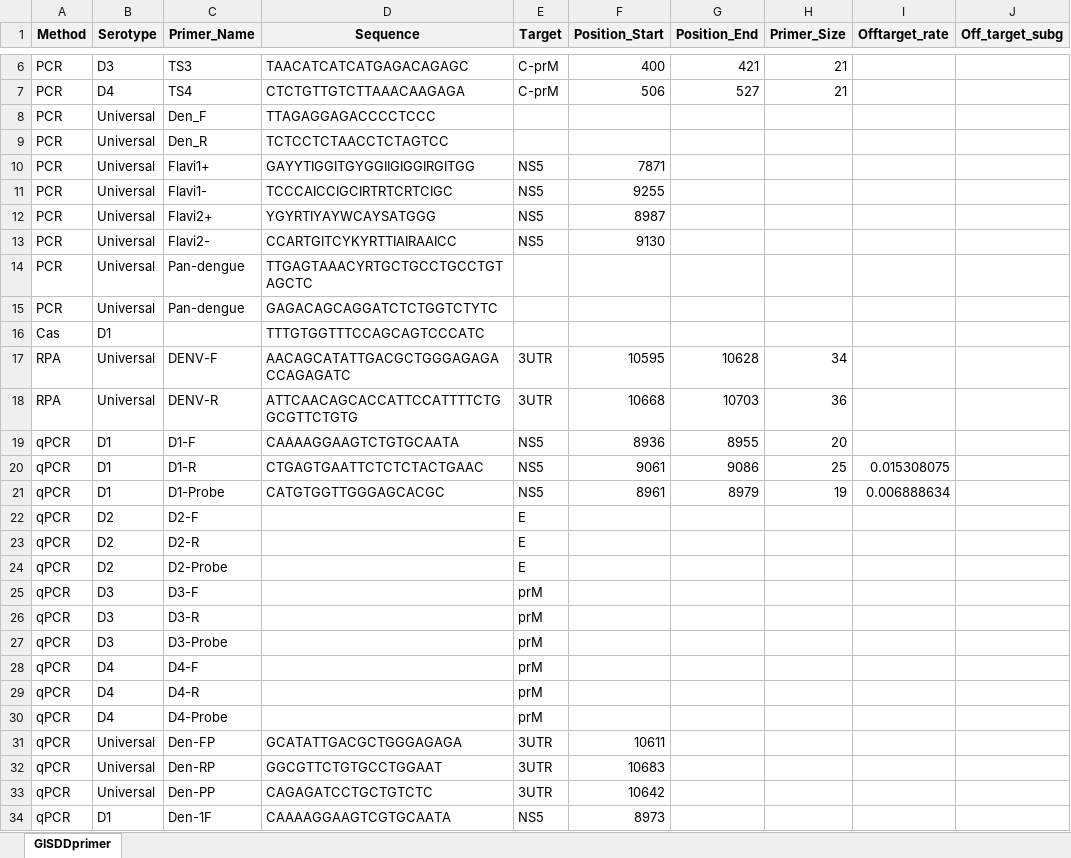
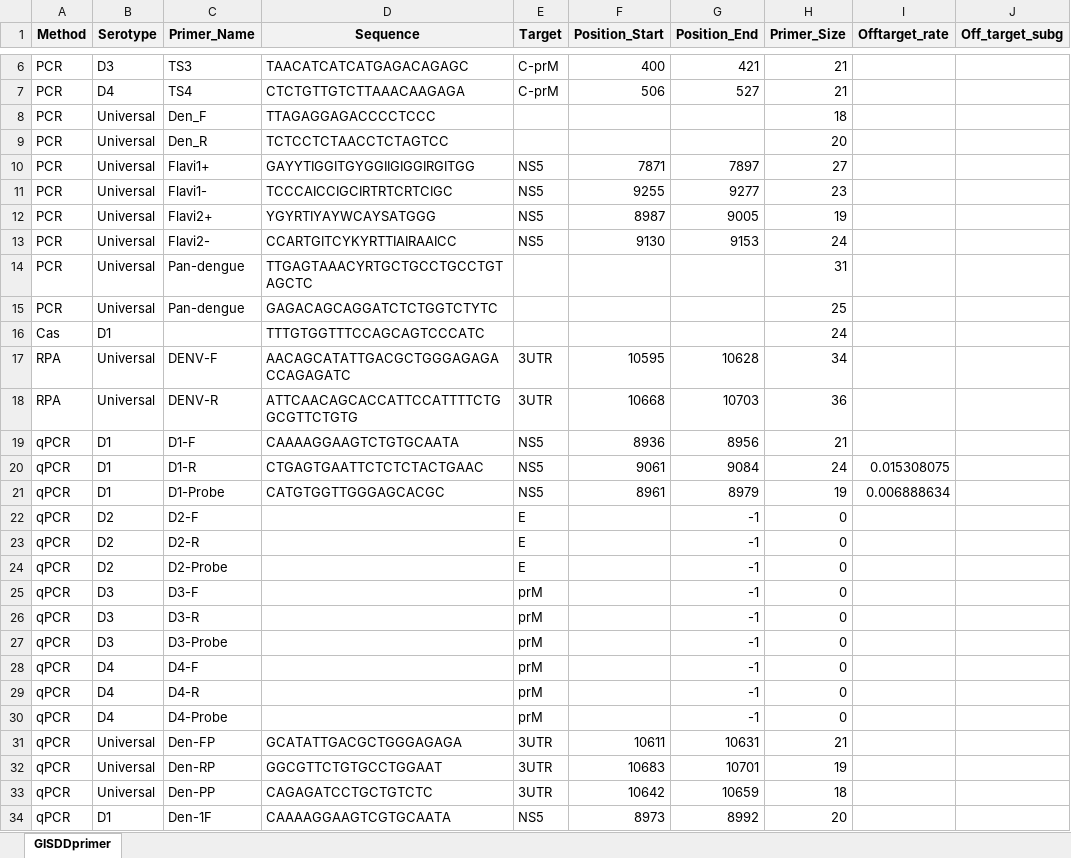
Before and after one commit to GuoXiang9399/GISDDrPrimer, an Excel workbook: Data/GISDDprimer.xlsx, sheet GISDDprimer, drawn as a sheet; only a part is shown, gaps mark what is left out; values as stored, in another font and other column widths than the file's, no borders; the diff covers the shown part only; the diff names each change by its address in the sheet, - before the commit and + after, or states it on an @@ line.

Commit message:
Update GISDDprimer.xlsx

```diff
--- a/Data/GISDDprimer.xlsx (sheet GISDDprimer)
+++ b/Data/GISDDprimer.xlsx (sheet GISDDprimer)
-H8 (Primer_Size): (empty)
+H8 (Primer_Size): 18
-H9 (Primer_Size): (empty)
+H9 (Primer_Size): 20
-G10 (Position_End): (empty)
+G10 (Position_End): 7897
-H10 (Primer_Size): (empty)
+H10 (Primer_Size): 27
-G11 (Position_End): (empty)
+G11 (Position_End): 9277
-H11 (Primer_Size): (empty)
+H11 (Primer_Size): 23
-G12 (Position_End): (empty)
+G12 (Position_End): 9005
-H12 (Primer_Size): (empty)
+H12 (Primer_Size): 19
-G13 (Position_End): (empty)
+G13 (Position_End): 9153
-H13 (Primer_Size): (empty)
+H13 (Primer_Size): 24
-H14 (Primer_Size): (empty)
+H14 (Primer_Size): 31
-H15 (Primer_Size): (empty)
+H15 (Primer_Size): 25
-H16 (Primer_Size): (empty)
+H16 (Primer_Size): 24
-G19 (Position_End): 8955
+G19 (Position_End): 8956
-H19 (Primer_Size): 20
+H19 (Primer_Size): 21
-G20 (Position_End): 9086
+G20 (Position_End): 9084
-H20 (Primer_Size): 25
+H20 (Primer_Size): 24
-G22:G30 (Position_End): (empty)
+G22:G30 (Position_End): -1
-H22:H30 (Primer_Size): (empty)
+H22:H30 (Primer_Size): 0
-G31 (Position_End): (empty)
+G31 (Position_End): 10631
-H31 (Primer_Size): (empty)
+H31 (Primer_Size): 21
-G32 (Position_End): (empty)
+G32 (Position_End): 10701
-H32 (Primer_Size): (empty)
+H32 (Primer_Size): 19
-G33 (Position_End): (empty)
+G33 (Position_End): 10659
-H33 (Primer_Size): (empty)
+H33 (Primer_Size): 18
-G34 (Position_End): (empty)
+G34 (Position_End): 8992
-H34 (Primer_Size): (empty)
+H34 (Primer_Size): 20
```
Also changed, not shown: 60 edited cells elsewhere in this sheet, formulas that keep their value.
